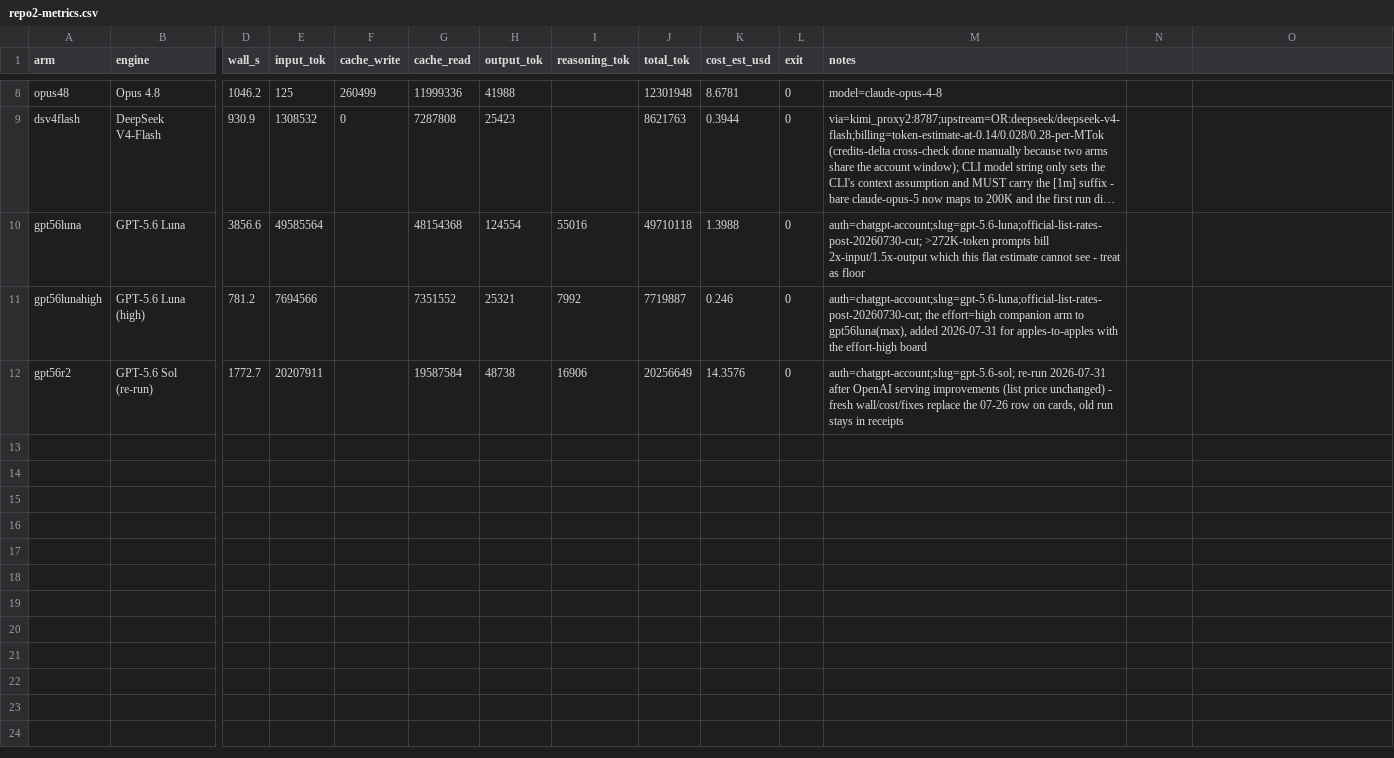
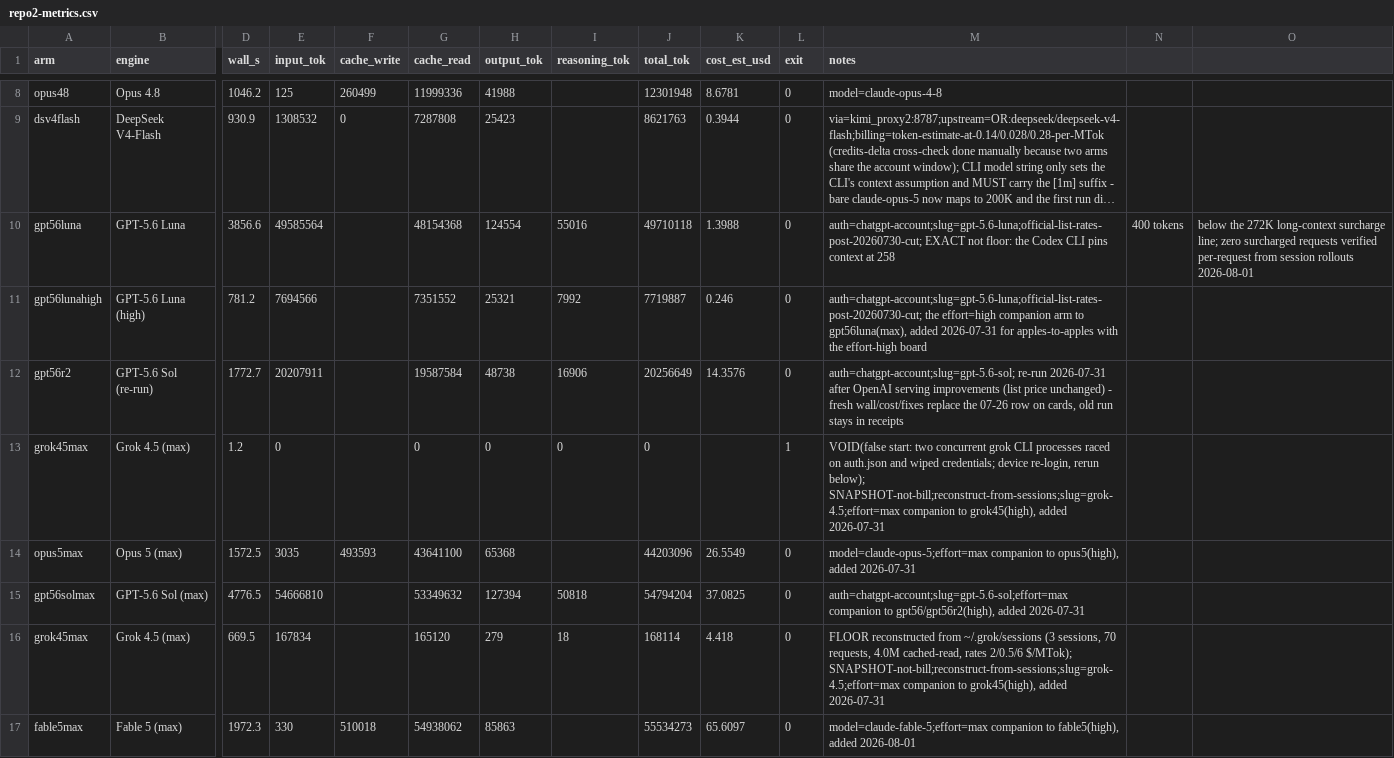
Before and after one commit to eoinmcgee1993/experiments, a CSV file: bug-hunt-bench/repo2-metrics.csv, drawn as a sheet; only a part is shown, gaps mark what is left out; long unchanged cells end in …; rows hold the shown columns only; the diff names each change by its address in the sheet, - before the commit and + after, or states it on an @@ line.

```diff
--- a/bug-hunt-bench/repo2-metrics.csv
+++ b/bug-hunt-bench/repo2-metrics.csv
-M10 (notes): auth=chatgpt-account;slug=gpt-5.6-luna;official-list-rates-post-20260730-cut; >272K-token prompts bill 2x-input/1.5x-output which this flat estimate cannot see - treat as floor
+M10 (notes): auth=chatgpt-account;slug=gpt-5.6-luna;official-list-rates-post-20260730-cut; EXACT not floor: the Codex CLI pins context at 258
-N10: (empty)
+N10: 400 tokens
-O10: (empty)
+O10: below the 272K long-context surcharge line; zero surcharged requests verified per-request from session rollouts 2026-08-01
+row 13: grok45max | Grok 4.5 (max) | 1.2 | 0 |  | 0 | 0 | 0 | 0 |  | 1 | VOID(false start: two concurrent grok CLI processes raced on auth.json and wiped credentials; device re-login, rerun below); SNAPSHOT-not-bill;reconstruct-from-sessions;slug=grok-4.5;effort=max companion to grok45(high), added 2026-07-31
+row 14: opus5max | Opus 5 (max) | 1572.5 | 3035 | 493593 | 43641100 | 65368 |  | 44203096 | 26.5549 | 0 | model=claude-opus-5;effort=max companion to opus5(high), added 2026-07-31
+row 15: gpt56solmax | GPT-5.6 Sol (max) | 4776.5 | 54666810 |  | 53349632 | 127394 | 50818 | 54794204 | 37.0825 | 0 | auth=chatgpt-account;slug=gpt-5.6-sol;effort=max companion to gpt56/gpt56r2(high), added 2026-07-31
+row 16: grok45max | Grok 4.5 (max) | 669.5 | 167834 |  | 165120 | 279 | 18 | 168114 | 4.418 | 0 | FLOOR reconstructed from ~/.grok/sessions (3 sessions, 70 requests, 4.0M cached-read, rates 2/0.5/6 $/MTok); SNAPSHOT-not-bill;reconstruct-from-sessions;slug=grok-4.5;effort=max companion to grok45(high), added 2026-07-31
+row 17: fable5max | Fable 5 (max) | 1972.3 | 330 | 510018 | 54938062 | 85863 |  | 55534273 | 65.6097 | 0 | model=claude-fable-5;effort=max companion to fable5(high), added 2026-08-01
```
Also changed, not shown: bug-hunt-bench/combined-scoreboard.csv, bug-hunt-bench/repo1-metrics.csv, 5 other files.
